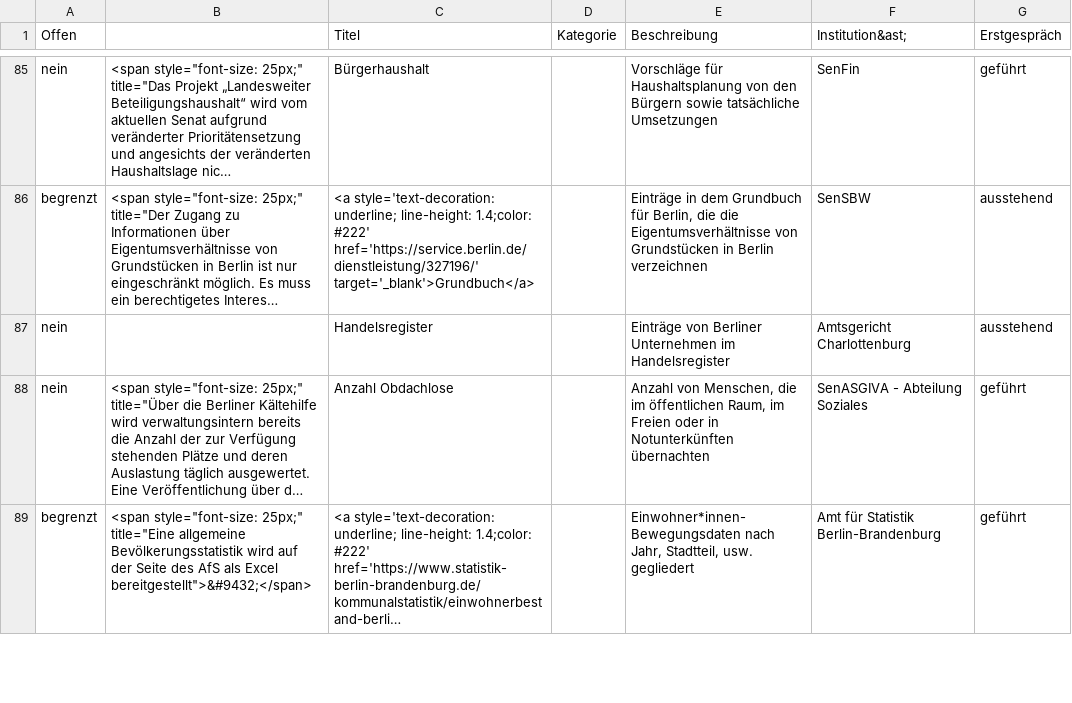
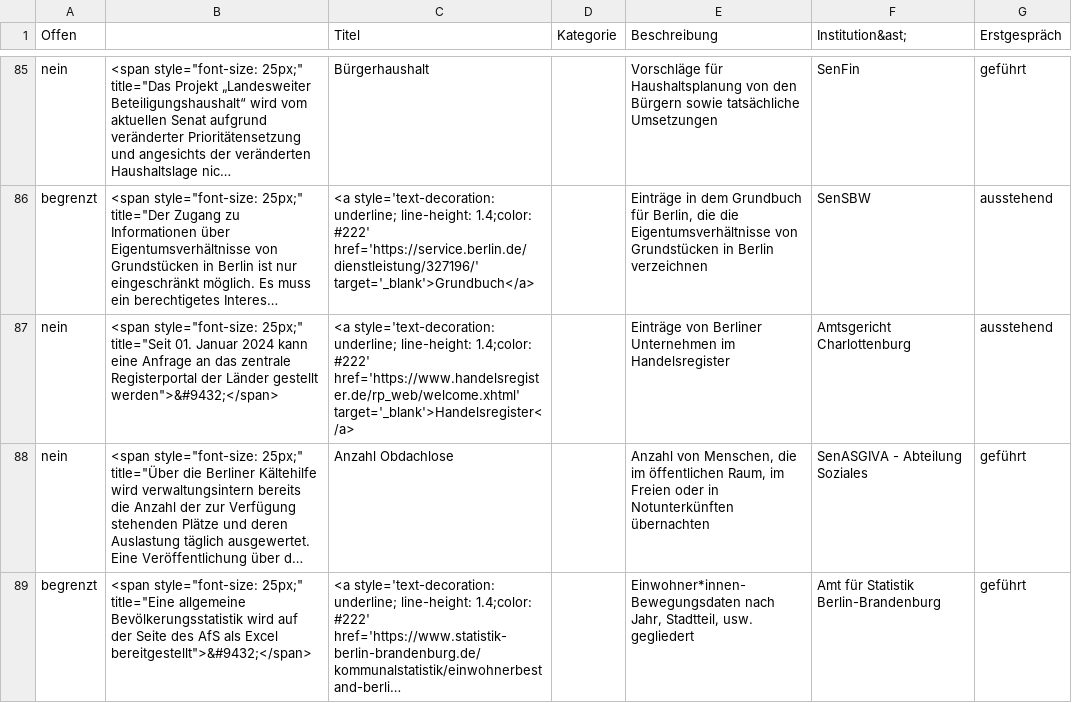
Before and after one commit to technologiestiftung/kerndatensaetze-monitor, a CSV file: data/kerndatensaetze-chart.csv, drawn as a sheet; only a part is shown, gaps mark what is left out; long unchanged cells end in …; the diff names each change by its address in the sheet, - before the commit and + after, or states it on an @@ line.

```diff
--- a/data/kerndatensaetze-chart.csv
+++ b/data/kerndatensaetze-chart.csv
-B87: (empty)
+B87: <span style="font-size: 25px;" title="Seit 01. Januar 2024 kann eine Anfrage an das zentrale Registerportal der Länder gestellt werden">&#9432;</span>
-C87 (Titel): Handelsregister
+C87 (Titel): <a style='text-decoration: underline; line-height: 1.4;color: #222' href='https://www.handelsregister.de/rp_web/welcome.xhtml' target='_blank'>Handelsregister</a>
```
